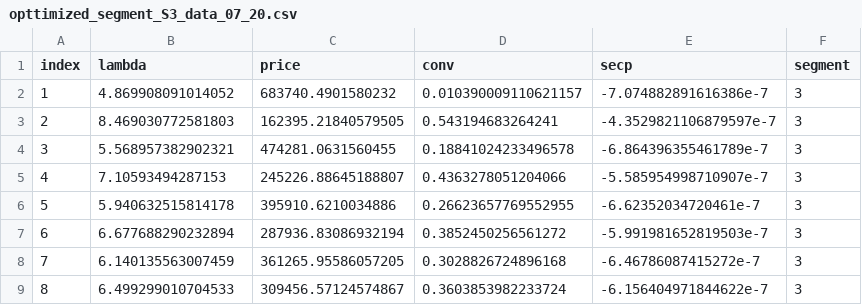
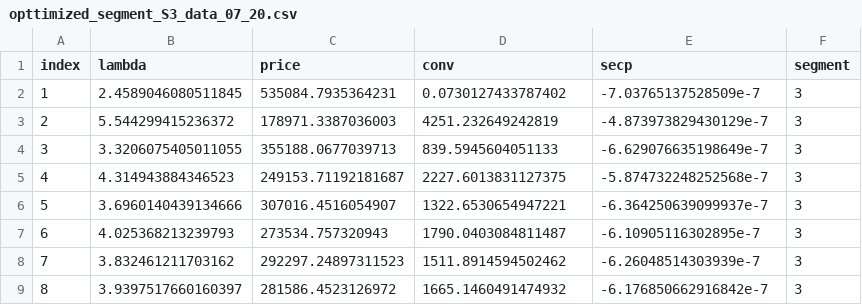
Before and after one commit to Mcpaeis/Optimization, a CSV file: data/opttimized_segment_S3_data_07_20.csv, drawn as a sheet; only a part is shown; the diff covers the shown part only.

```diff
--- a/data/opttimized_segment_S3_data_07_20.csv
+++ b/data/opttimized_segment_S3_data_07_20.csv
@@ -1,9 +1,9 @@
 index,lambda,price,conv,secp,segment
-1,4.869908091014052,683740.4901580232,0.010390009110621157,-7.074882891616386e-7,3
-2,8.469030772581803,162395.21840579505,0.543194683264241,-4.3529821106879597e-7,3
-3,5.568957382902321,474281.0631560455,0.18841024233496578,-6.864396355461789e-7,3
-4,7.10593494287153,245226.88645188807,0.4363278051204066,-5.585954998710907e-7,3
-5,5.940632515814178,395910.6210034886,0.26623657769552955,-6.62352034720461e-7,3
-6,6.677688290232894,287936.83086932194,0.3852450256561272,-5.991981652819503e-7,3
-7,6.140135563007459,361265.95586057205,0.3028826724896168,-6.46786087415272e-7,3
-8,6.499299010704533,309456.57124574867,0.3603853982233724,-6.156404971844622e-7,3
+1,2.4589046080511845,535084.7935364231,0.0730127433787402,-7.03765137528509e-7,3
+2,5.544299415236372,178971.3387036003,4251.232649242819,-4.873973829430129e-7,3
+3,3.3206075405011055,355188.0677039713,839.5945604051133,-6.629076635198649e-7,3
+4,4.314943884346523,249153.71192181687,2227.6013831127375,-5.874732248252568e-7,3
+5,3.6960140439134666,307016.4516054907,1322.6530654947221,-6.364250639099937e-7,3
+6,4.025368213239793,273534.757320943,1790.0403084811487,-6.10905116302895e-7,3
+7,3.832461211703162,292297.24897311523,1511.8914594502462,-6.26048514303939e-7,3
+8,3.9397517660160397,281586.4523126972,1665.1460491474932,-6.176850662916842e-7,3
```
Also changed, not shown: 48 edited cells elsewhere in this file, data/opttimized_segment_S1_data_07_20.csv, data/opttimized_segment_S2_data_07_20.csv, 10 other files.
